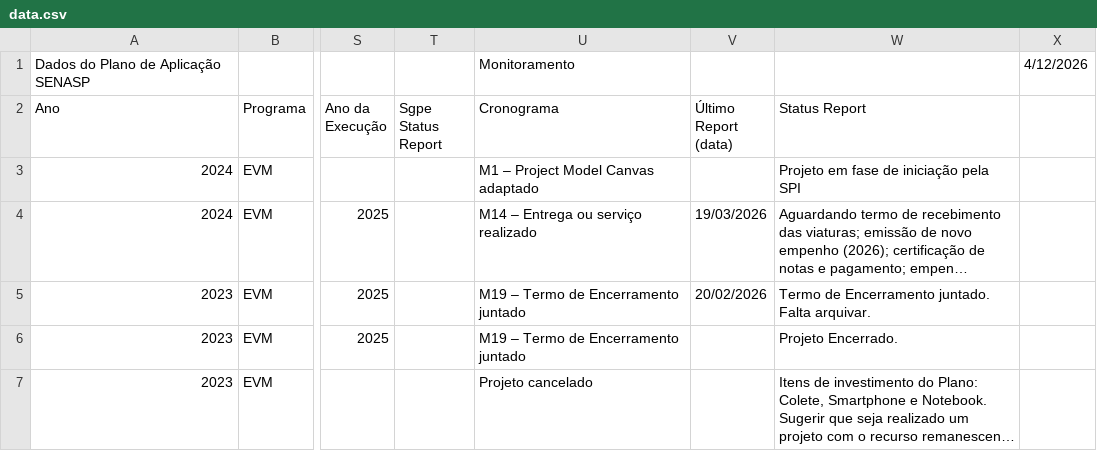
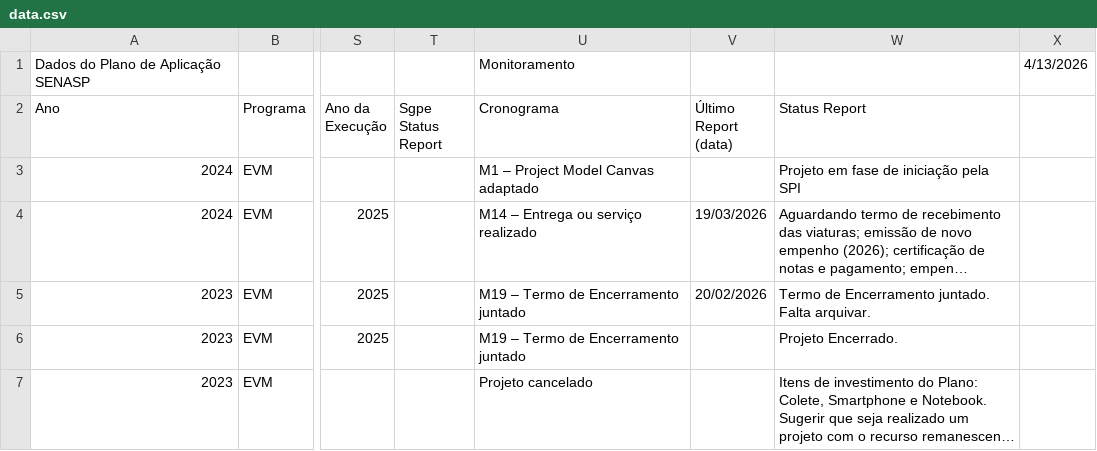
Before and after one commit to 926738-creator/bi-eppm, a CSV file: data.csv, drawn as a sheet; only a part is shown, gaps mark what is left out; long unchanged cells end in …; the diff names each change by its address in the sheet, - before the commit and + after, or states it on an @@ line.

```diff
--- a/data.csv
+++ b/data.csv
-X1: 4/12/2026
+X1: 4/13/2026
```
